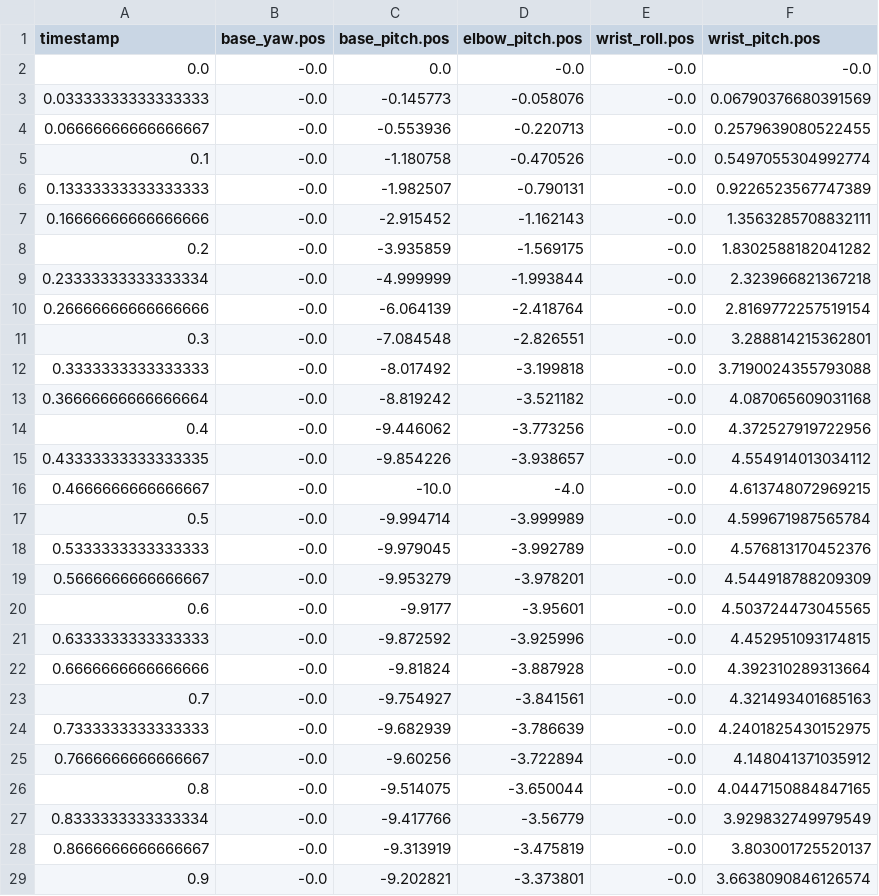
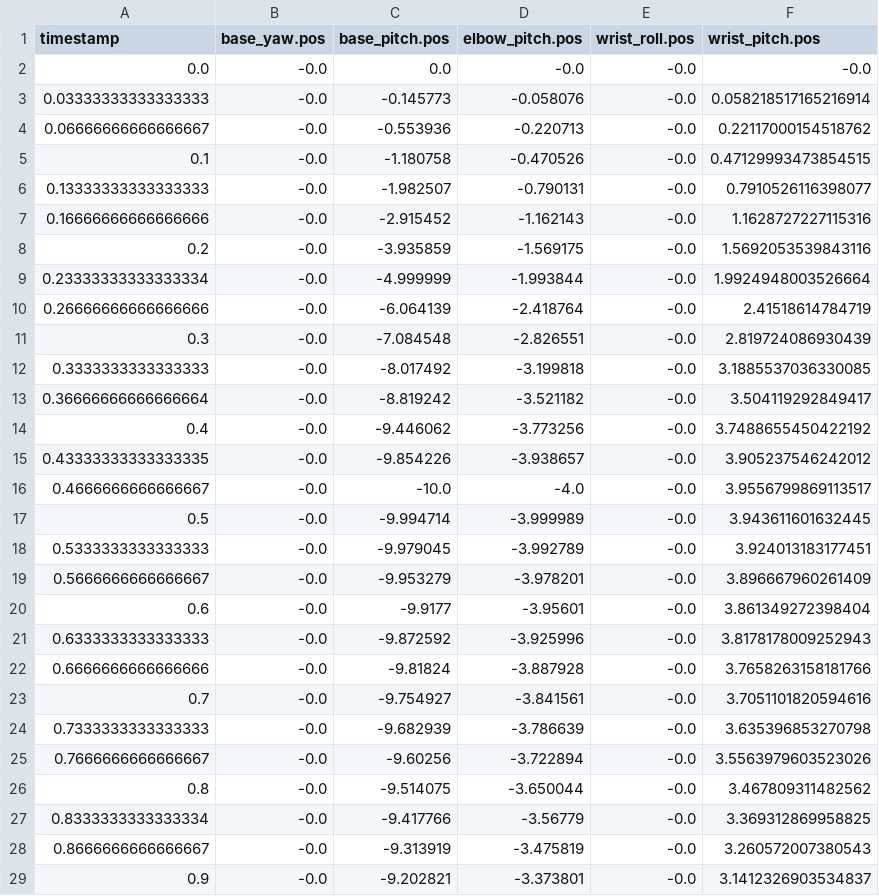
Before and after one commit to autonomous-ai/autonomous-lamp, a CSV file: lelamp/recordings/goodbye.csv, drawn as a sheet; only a part is shown; the diff covers the shown part only.

```diff
--- a/lelamp/recordings/goodbye.csv
+++ b/lelamp/recordings/goodbye.csv
@@ -2,28 +2,28 @@ timestamp,base_yaw.pos,base_pitch.pos,elbow_pitch.pos,wrist_roll.pos,wrist_pitch
 0.0,-0.0,0.0,-0.0,-0.0,-0.0
-0.03333333333333333,-0.0,-0.145773,-0.058076,-0.0,0.06790376680391569
-0.06666666666666667,-0.0,-0.553936,-0.220713,-0.0,0.2579639080522455
-0.1,-0.0,-1.180758,-0.470526,-0.0,0.5497055304992774
-0.13333333333333333,-0.0,-1.982507,-0.790131,-0.0,0.9226523567747389
-0.16666666666666666,-0.0,-2.915452,-1.162143,-0.0,1.3563285708832111
-0.2,-0.0,-3.935859,-1.569175,-0.0,1.8302588182041282
-0.23333333333333334,-0.0,-4.999999,-1.993844,-0.0,2.323966821367218
-0.26666666666666666,-0.0,-6.064139,-2.418764,-0.0,2.8169772257519154
-0.3,-0.0,-7.084548,-2.826551,-0.0,3.288814215362801
-0.3333333333333333,-0.0,-8.017492,-3.199818,-0.0,3.7190024355793088
-0.36666666666666664,-0.0,-8.819242,-3.521182,-0.0,4.087065609031168
-0.4,-0.0,-9.446062,-3.773256,-0.0,4.372527919722956
-0.43333333333333335,-0.0,-9.854226,-3.938657,-0.0,4.554914013034112
-0.4666666666666667,-0.0,-10.0,-4.0,-0.0,4.613748072969215
-0.5,-0.0,-9.994714,-3.999989,-0.0,4.599671987565784
-0.5333333333333333,-0.0,-9.979045,-3.992789,-0.0,4.576813170452376
-0.5666666666666667,-0.0,-9.953279,-3.978201,-0.0,4.544918788209309
-0.6,-0.0,-9.9177,-3.95601,-0.0,4.503724473045565
-0.6333333333333333,-0.0,-9.872592,-3.925996,-0.0,4.452951093174815
-0.6666666666666666,-0.0,-9.81824,-3.887928,-0.0,4.392310289313664
-0.7,-0.0,-9.754927,-3.841561,-0.0,4.321493401685163
-0.7333333333333333,-0.0,-9.682939,-3.786639,-0.0,4.2401825430152975
-0.7666666666666667,-0.0,-9.60256,-3.722894,-0.0,4.148041371035912
-0.8,-0.0,-9.514075,-3.650044,-0.0,4.0447150884847165
-0.8333333333333334,-0.0,-9.417766,-3.56779,-0.0,3.929832749979549
-0.8666666666666667,-0.0,-9.313919,-3.475819,-0.0,3.803001725520137
-0.9,-0.0,-9.202821,-3.373801,-0.0,3.6638090846126574
+0.03333333333333333,-0.0,-0.145773,-0.058076,-0.0,0.058218517165216914
+0.06666666666666667,-0.0,-0.553936,-0.220713,-0.0,0.22117000154518762
+0.1,-0.0,-1.180758,-0.470526,-0.0,0.47129993473854515
+0.13333333333333333,-0.0,-1.982507,-0.790131,-0.0,0.7910526116398077
+0.16666666666666666,-0.0,-2.915452,-1.162143,-0.0,1.1628727227115316
+0.2,-0.0,-3.935859,-1.569175,-0.0,1.5692053539843116
+0.23333333333333334,-0.0,-4.999999,-1.993844,-0.0,1.9924948003526664
+0.26666666666666666,-0.0,-6.064139,-2.418764,-0.0,2.41518614784719
+0.3,-0.0,-7.084548,-2.826551,-0.0,2.819724086930439
+0.3333333333333333,-0.0,-8.017492,-3.199818,-0.0,3.1885537036330085
+0.36666666666666664,-0.0,-8.819242,-3.521182,-0.0,3.504119292849417
+0.4,-0.0,-9.446062,-3.773256,-0.0,3.7488655450422192
+0.43333333333333335,-0.0,-9.854226,-3.938657,-0.0,3.905237546242012
+0.4666666666666667,-0.0,-10.0,-4.0,-0.0,3.9556799869113517
+0.5,-0.0,-9.994714,-3.999989,-0.0,3.943611601632445
+0.5333333333333333,-0.0,-9.979045,-3.992789,-0.0,3.924013183177451
+0.5666666666666667,-0.0,-9.953279,-3.978201,-0.0,3.896667960261409
+0.6,-0.0,-9.9177,-3.95601,-0.0,3.861349272398404
+0.6333333333333333,-0.0,-9.872592,-3.925996,-0.0,3.8178178009252943
+0.6666666666666666,-0.0,-9.81824,-3.887928,-0.0,3.7658263158181766
+0.7,-0.0,-9.754927,-3.841561,-0.0,3.7051101820594616
+0.7333333333333333,-0.0,-9.682939,-3.786639,-0.0,3.635396853270798
+0.7666666666666667,-0.0,-9.60256,-3.722894,-0.0,3.5563979603523026
+0.8,-0.0,-9.514075,-3.650044,-0.0,3.467809311482562
+0.8333333333333334,-0.0,-9.417766,-3.56779,-0.0,3.369312869958825
+0.8666666666666667,-0.0,-9.313919,-3.475819,-0.0,3.260572007380543
+0.9,-0.0,-9.202821,-3.373801,-0.0,3.1412326903534837
```
Also changed, not shown: 92 edited cells elsewhere in this file, lelamp/recordings/idle.csv, lelamp/recordings/laugh.csv, 7 other files.
